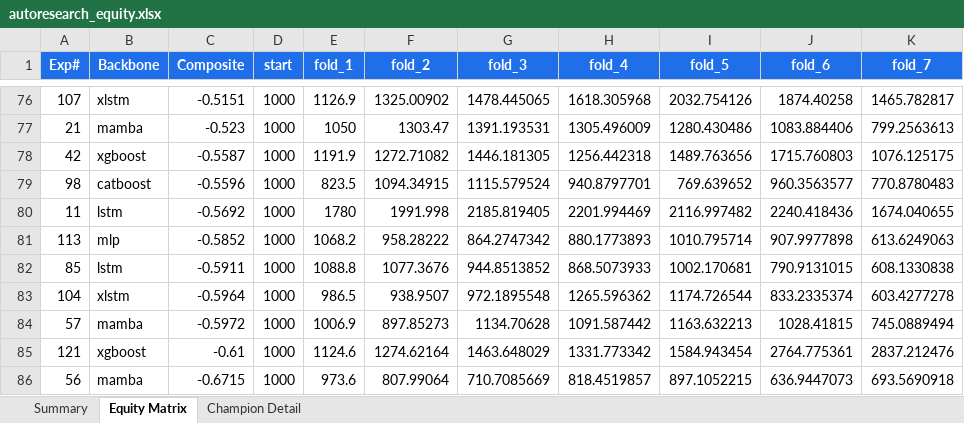
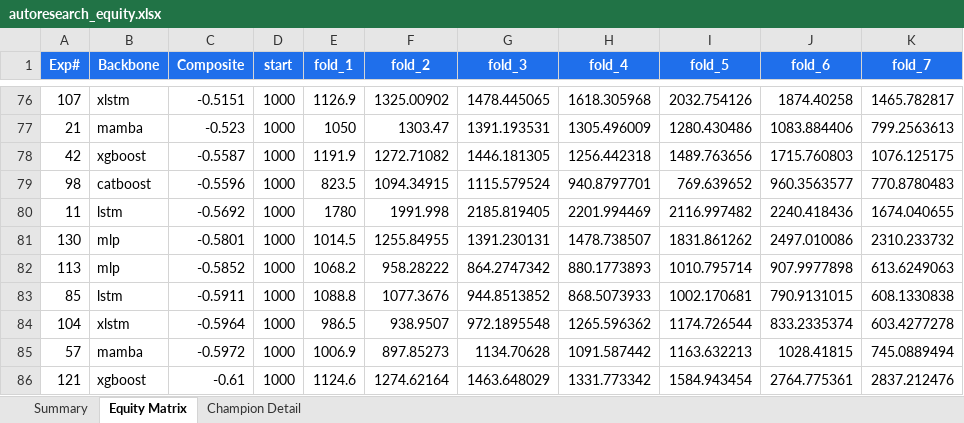
Before and after one commit to dlmastery/autoresearch, an Excel workbook: docs/index_stock_dashboard/autoresearch_equity.xlsx, sheet Equity Matrix, drawn as a sheet; only a part is shown, gaps mark what is left out; the shorter side is filled out with more unchanged rows; values as stored, in another font and other column widths than the file's, no borders; charts and pictures not drawn; the diff names each change by its address in the sheet, - before the commit and + after, or states it on an @@ line.

```diff
--- a/docs/index_stock_dashboard/autoresearch_equity.xlsx (sheet Equity Matrix)
+++ b/docs/index_stock_dashboard/autoresearch_equity.xlsx (sheet Equity Matrix)
+row 81: 130 | mlp | -0.5801 | 1000 | 1014.5 | 1255.84955 | 1391.230131 | 1478.738507 | 1831.861262 | 2497.010086 | 2310.233732
```
Also changed, not shown: sheet Summary, charts or pictures, 10 other files.
